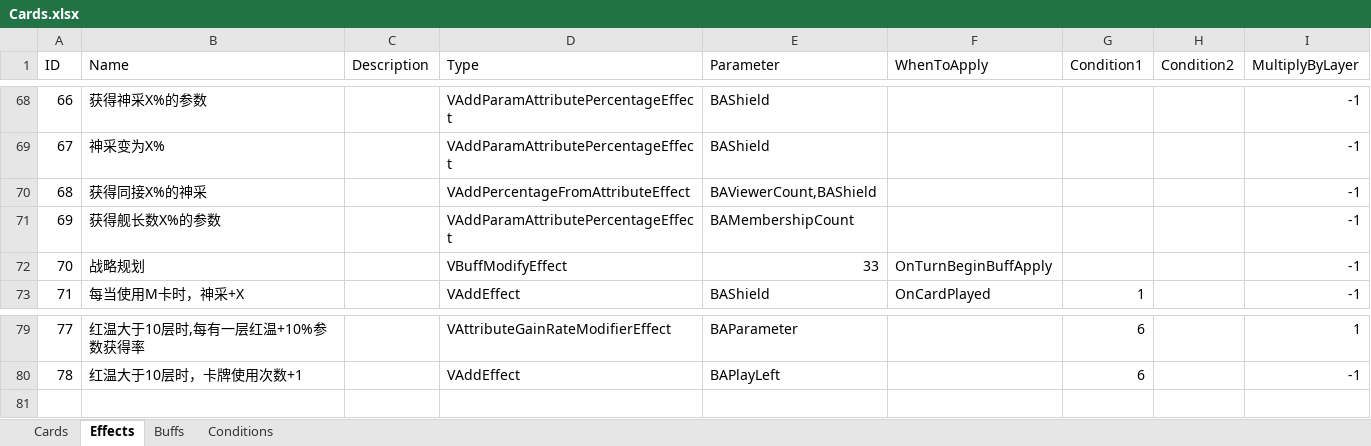
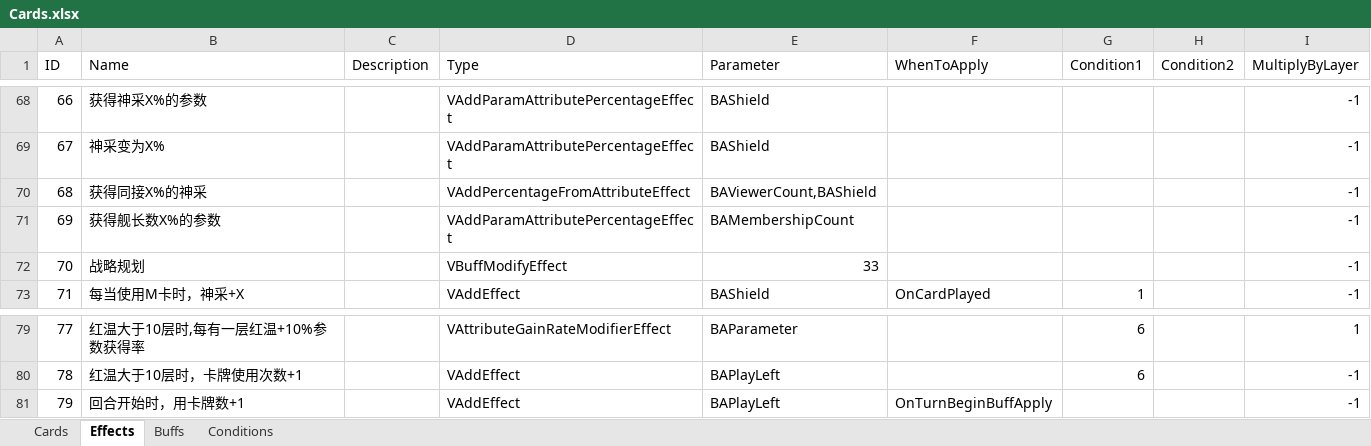
Before and after one commit to MHProtein/VTuberSim, an Excel workbook: Assets/StreamingAssets/Configurations/Cards.xlsx, sheet Effects, drawn as a sheet; only a part is shown, gaps mark what is left out; values as stored, in another font and other column widths than the file's, no borders; the diff names each change by its address in the sheet, - before the commit and + after, or states it on an @@ line.

Commit message:
fixed card effect

```diff
--- a/Assets/StreamingAssets/Configurations/Cards.xlsx (sheet Effects)
+++ b/Assets/StreamingAssets/Configurations/Cards.xlsx (sheet Effects)
-F72 (WhenToApply): OnTurnBeginBuffApply
+F72 (WhenToApply): (empty)
+row 81: 79 | 回合开始时，用卡牌数+1 |  | VAddEffect | BAPlayLeft | OnTurnBeginBuffApply |  |  | -1
```
Also changed, not shown: sheet Buffs.
